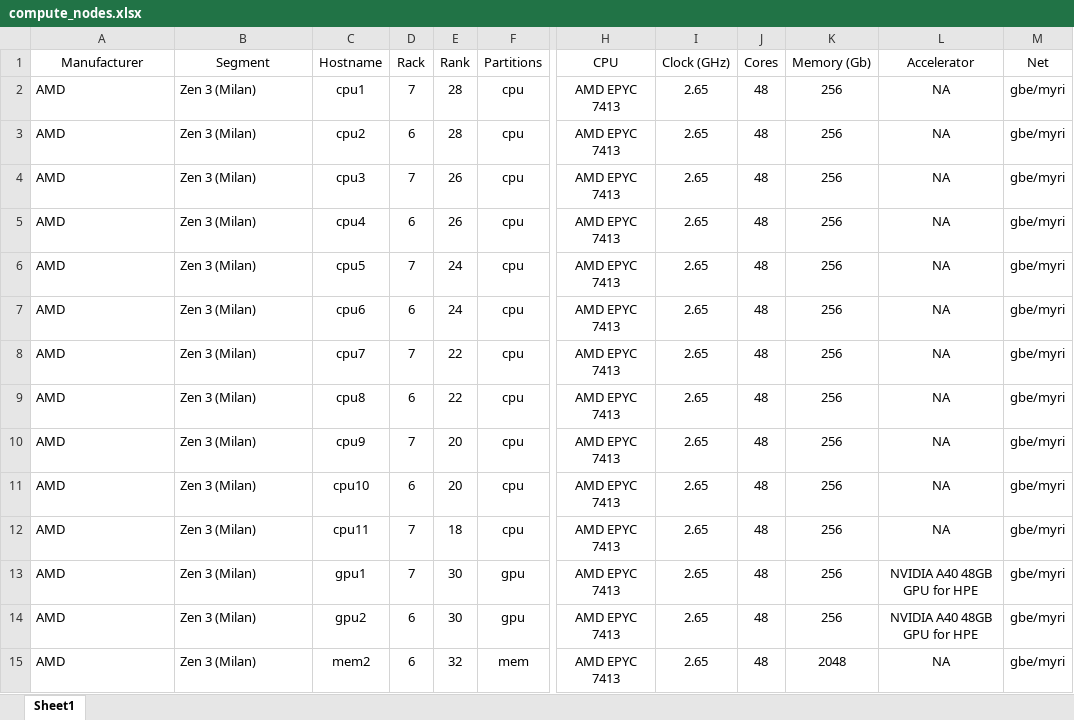
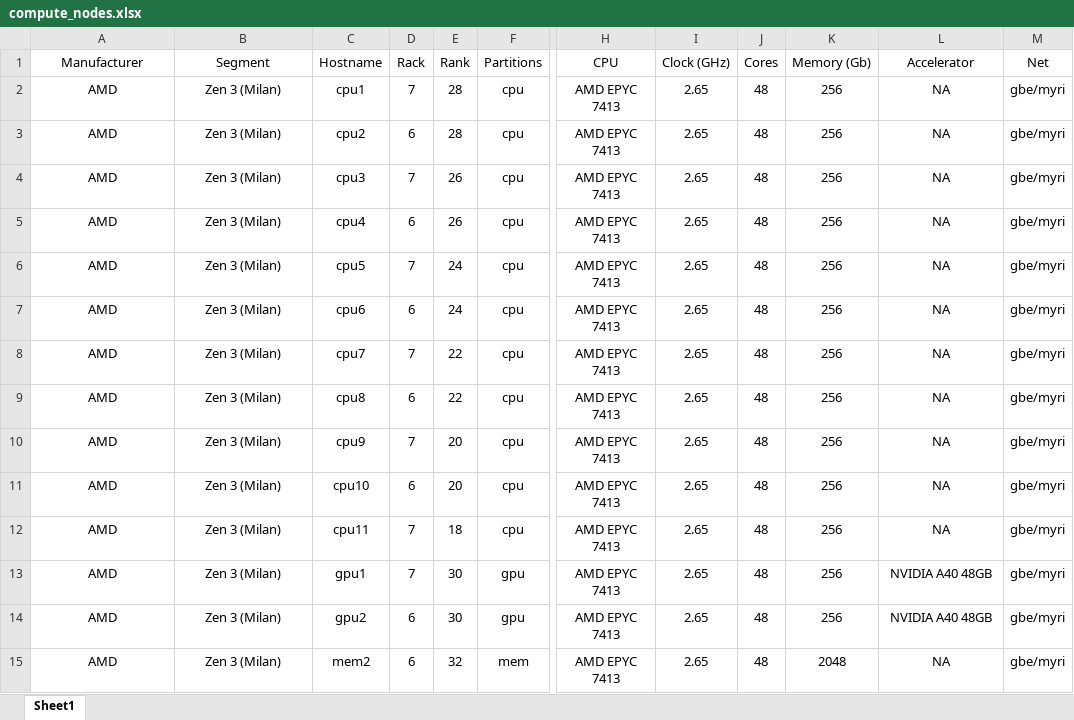
Before and after one commit to HCEMM/sc-tutorials, an Excel workbook: cluster_tutorial/resources/compute_nodes.xlsx, sheet Sheet1, drawn as a sheet; only a part is shown, gaps mark what is left out; values as stored, in another font and other column widths than the file's, no borders; the diff names each change by its address in the sheet, - before the commit and + after, or states it on an @@ line.

```diff
--- a/cluster_tutorial/resources/compute_nodes.xlsx (sheet Sheet1)
+++ b/cluster_tutorial/resources/compute_nodes.xlsx (sheet Sheet1)
-A2:B15 alignment: left
+A2:B15 alignment: center
-L13:L14 (Accelerator): NVIDIA A40 48GB GPU for HPE
+L13:L14 (Accelerator): NVIDIA A40 48GB
```
Also changed, not shown: 2 other files.
